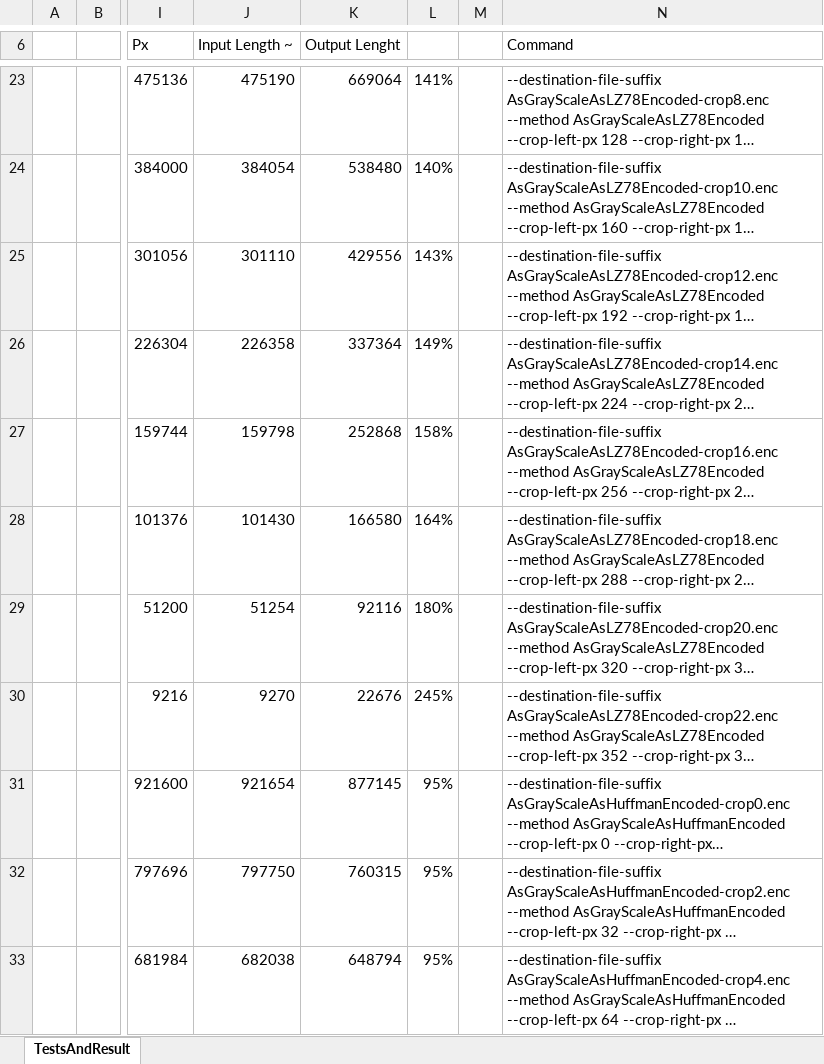
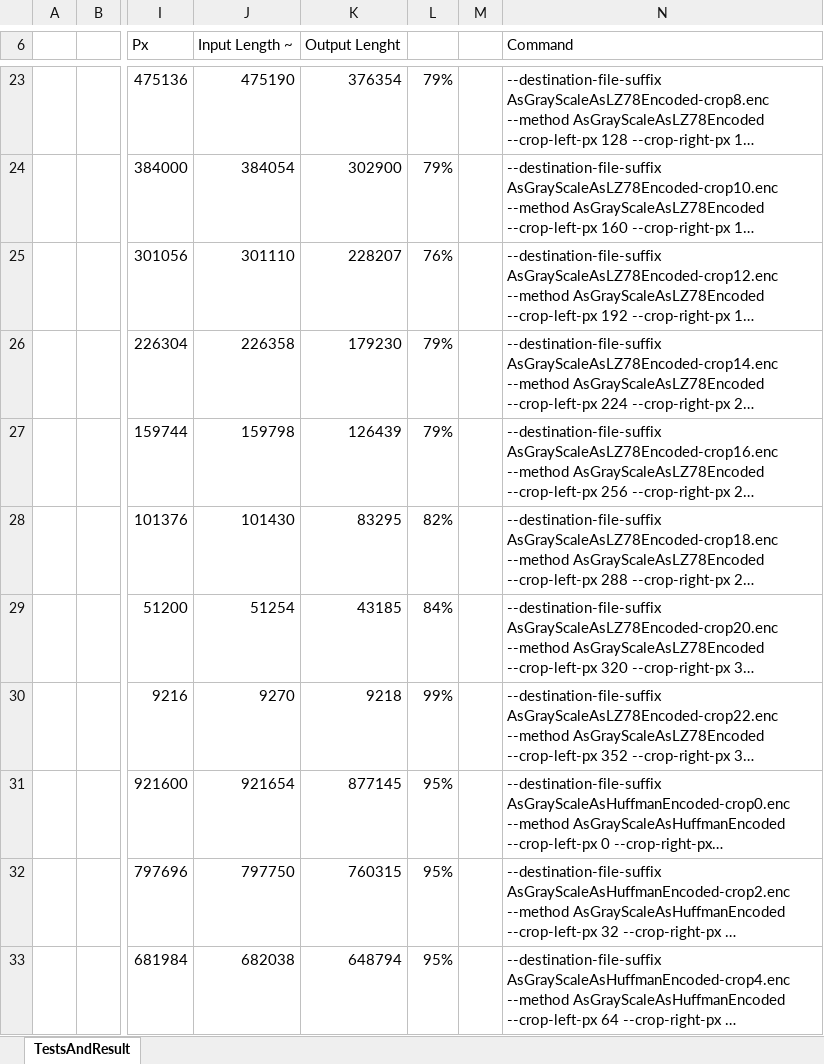
Before and after one commit to kallepaa/high-speed-image-stream-compress, an Excel workbook: StreamCompress/CompressionTests.xlsx, sheet TestsAndResult, drawn as a sheet; only a part is shown, gaps mark what is left out; long unchanged cells end in …; values as stored, in another font and other column widths than the file's, no borders; the diff covers the shown part only; the diff names each change by its address in the sheet, - before the commit and + after, or states it on an @@ line.

```diff
--- a/StreamCompress/CompressionTests.xlsx (sheet TestsAndResult)
+++ b/StreamCompress/CompressionTests.xlsx (sheet TestsAndResult)
-K23 (Output Lenght): 669064
+K23 (Output Lenght): 376354
-L23: 141%
+L23: 79%
-K24 (Output Lenght): 538480
+K24 (Output Lenght): 302900
-L24: 140%
+L24: 79%
-K25 (Output Lenght): 429556
+K25 (Output Lenght): 228207
-L25: 143%
+L25: 76%
-K26 (Output Lenght): 337364
+K26 (Output Lenght): 179230
-L26: 149%
+L26: 79%
-K27 (Output Lenght): 252868
+K27 (Output Lenght): 126439
-L27: 158%
+L27: 79%
-K28 (Output Lenght): 166580
+K28 (Output Lenght): 83295
-L28: 164%
+L28: 82%
-K29 (Output Lenght): 92116
+K29 (Output Lenght): 43185
-L29: 180%
+L29: 84%
-K30 (Output Lenght): 22676
+K30 (Output Lenght): 9218
-L30: 245%
+L30: 99%
```
Also changed, not shown: 32 edited cells elsewhere in this sheet, 11 other files.
